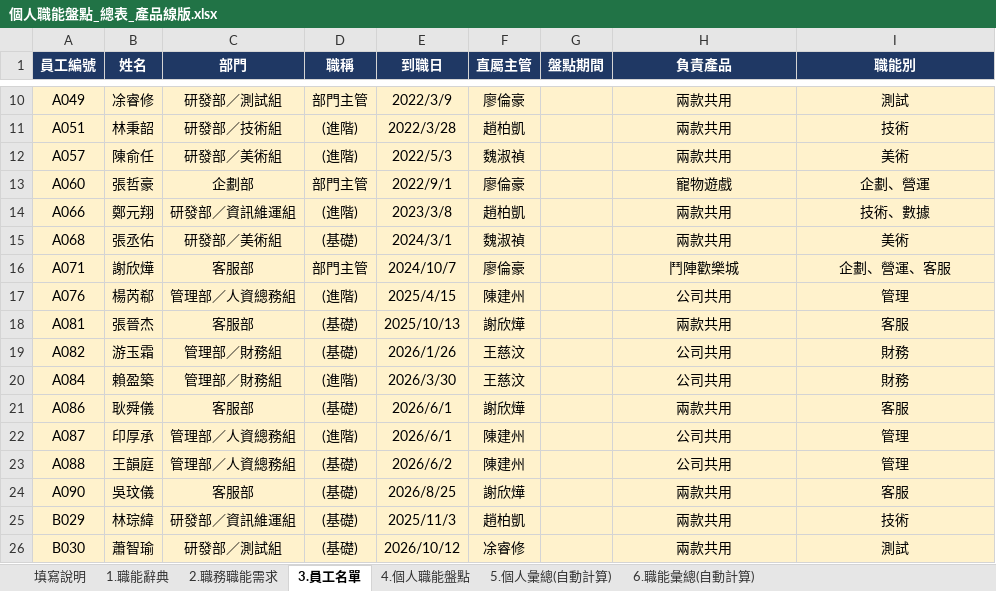
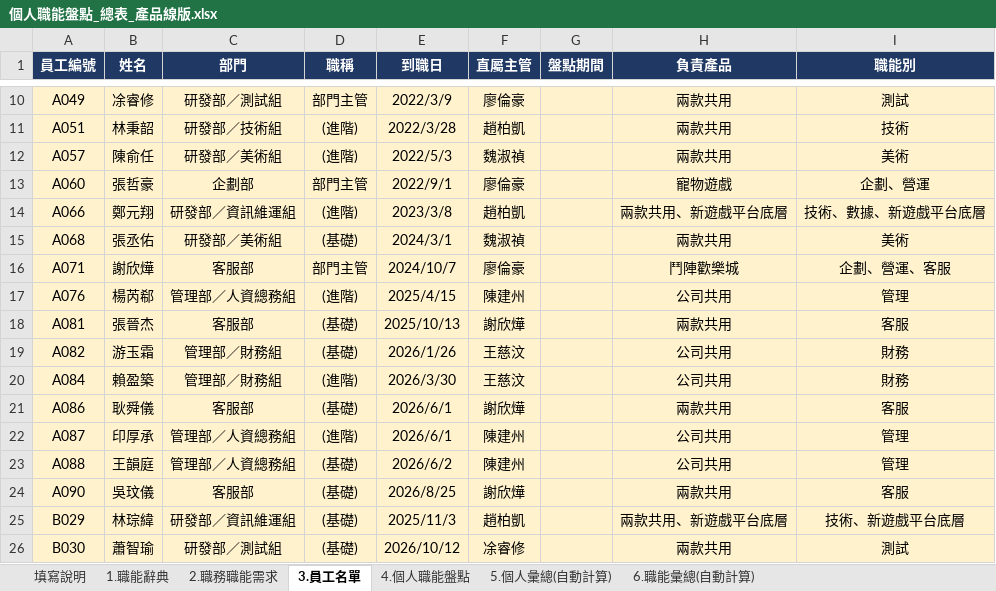
Before and after one commit to HowardLiao/SX, an Excel workbook: assets/個人職能盤點_總表_產品線版.xlsx, sheet 3.員工名單, drawn as a sheet; only a part is shown, gaps mark what is left out; values as stored, in another font and other column widths than the file's, no borders; the diff names each change by its address in the sheet, - before the commit and + after, or states it on an @@ line.

Commit message:
feat(org): 移除作品集連結，並標註林琮緯、鄭元翔為『新遊戲平台底層負責人』
- 移除彈窗面板中之作品集外部連結
- 資訊維運組鄭元翔、林琮緯正式標註為『新遊戲平台底層負責人』
- 同步更新試算表（負責產品/職能別）、Draw.io 雙頁面原始檔與網頁

```diff
--- a/assets/個人職能盤點_總表_產品線版.xlsx (sheet 3.員工名單)
+++ b/assets/個人職能盤點_總表_產品線版.xlsx (sheet 3.員工名單)
-H14 (負責產品): 兩款共用
+H14 (負責產品): 兩款共用、新遊戲平台底層
-I14 (職能別): 技術、數據
+I14 (職能別): 技術、數據、新遊戲平台底層
-H25 (負責產品): 兩款共用
+H25 (負責產品): 兩款共用、新遊戲平台底層
-I25 (職能別): 技術
+I25 (職能別): 技術、新遊戲平台底層
```
Also changed, not shown: 4 other files.
